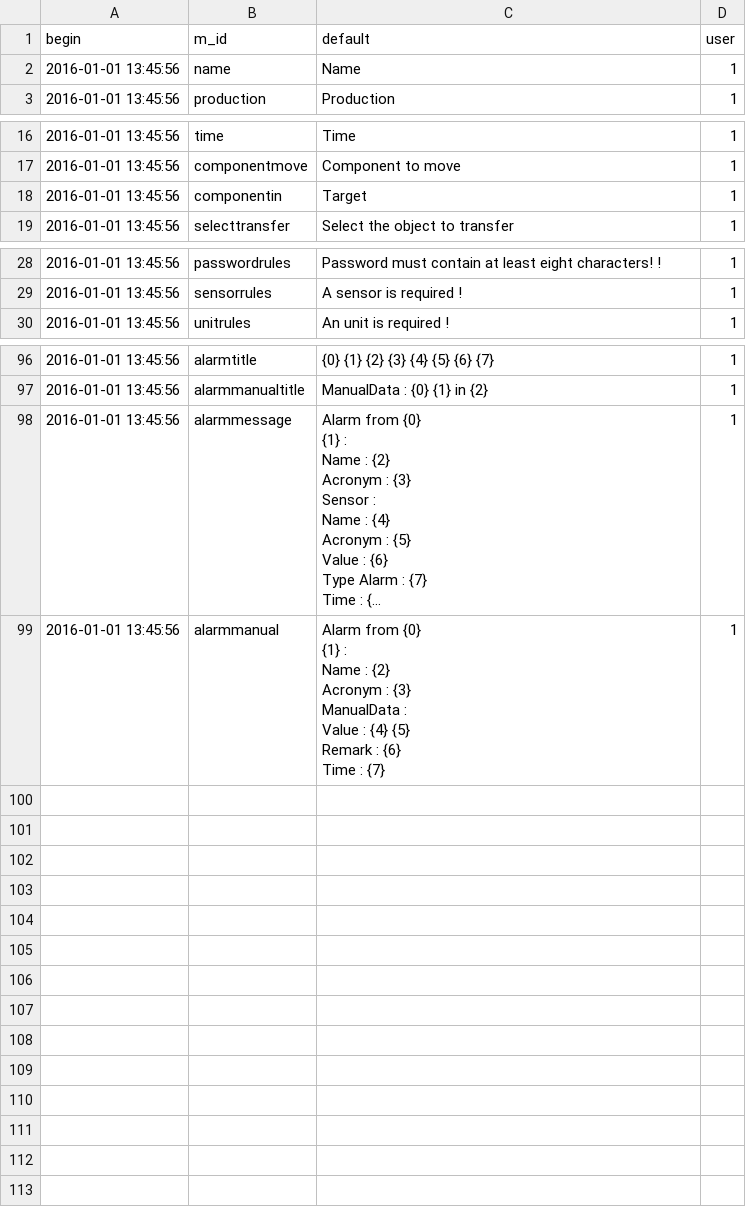
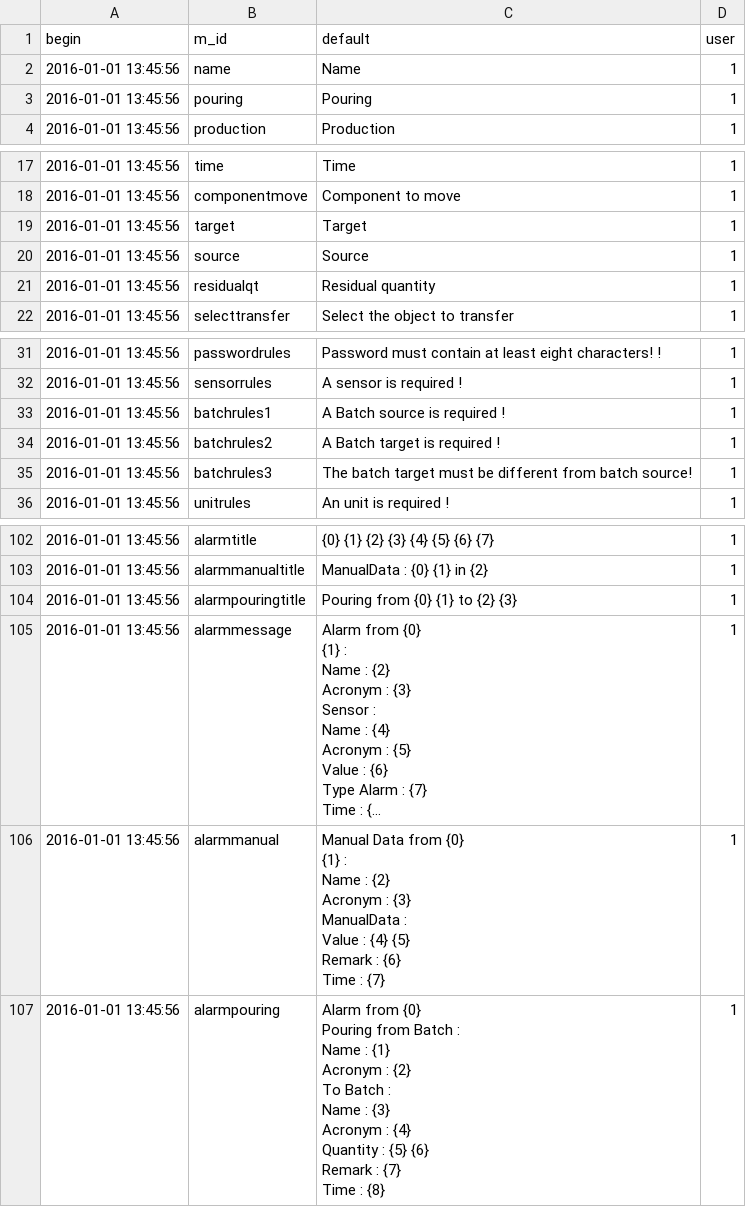
Before and after one commit to AKUINO/ELSA, a CSV file: csv/mess.csv, drawn as a sheet; only a part is shown, gaps mark what is left out; long unchanged cells end in …; addresses are those after the commit; ↵ is a line break in a cell; the diff names each change by its address in the sheet, - before the commit and + after, or states it on an @@ line.

```diff
--- a/csv/mess.csv
+++ b/csv/mess.csv
+row 3: 2016-01-01 13:45:56 | pouring | Pouring | 1
-B19 (m_id): componentin
+B19 (m_id): target
+row 20: 2016-01-01 13:45:56 | source | Source | 1
+row 21: 2016-01-01 13:45:56 | residualqt | Residual quantity | 1
+row 33: 2016-01-01 13:45:56 | batchrules1 | A Batch source is required ! | 1
+row 34: 2016-01-01 13:45:56 | batchrules2 | A Batch target is required ! | 1
+row 35: 2016-01-01 13:45:56 | batchrules3 | The batch target must be different from batch source! | 1
+row 104: 2016-01-01 13:45:56 | alarmpouringtitle | Pouring from {0} {1} to {2} {3} | 1
-C106 (default): Alarm from {0}…
+C106 (default): Manual Data from {0}…
+row 107: 2016-01-01 13:45:56 | alarmpouring | Alarm from {0} ↵ Pouring from Batch : ↵ Name : {1} ↵ Acronym : {2} ↵ To Batch : ↵ Name : {3} ↵ Acronym : {4} ↵ Quantity : {5} {6} ↵ Remark : {7} ↵ Time : {8} | 1
```
Also changed, not shown: csv/halflings.csv.
